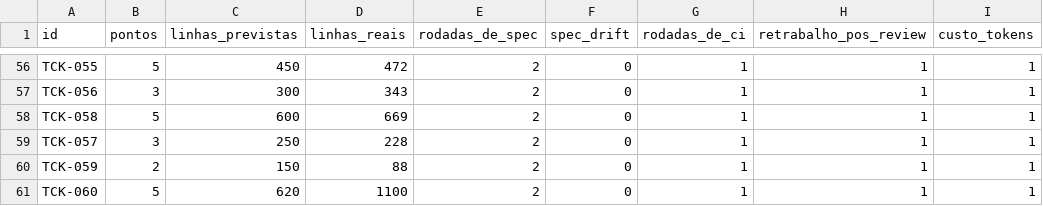
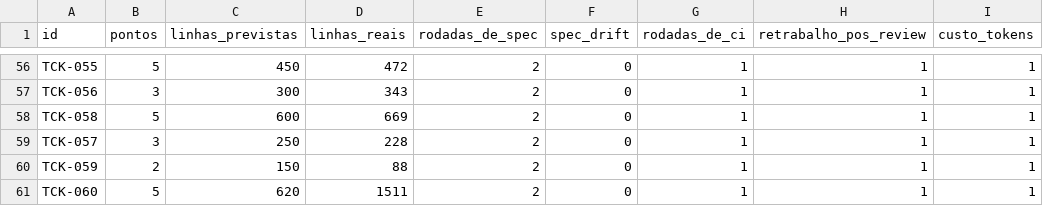
Before and after one commit to horizonfps/ooc-local, a CSV file: docs/pipeline-metrics.csv, drawn as a sheet; only a part is shown, gaps mark what is left out; the diff names each change by its address in the sheet, - before the commit and + after, or states it on an @@ line.

Commit message:
HRZ: linhas reais do TCK-060 corrigidas na metrica

```diff
--- a/docs/pipeline-metrics.csv
+++ b/docs/pipeline-metrics.csv
-D61 (linhas_reais): 1100
+D61 (linhas_reais): 1511
```
